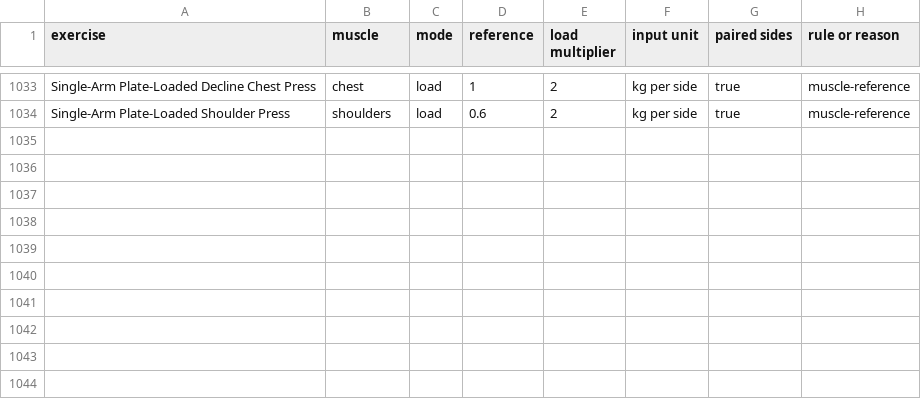
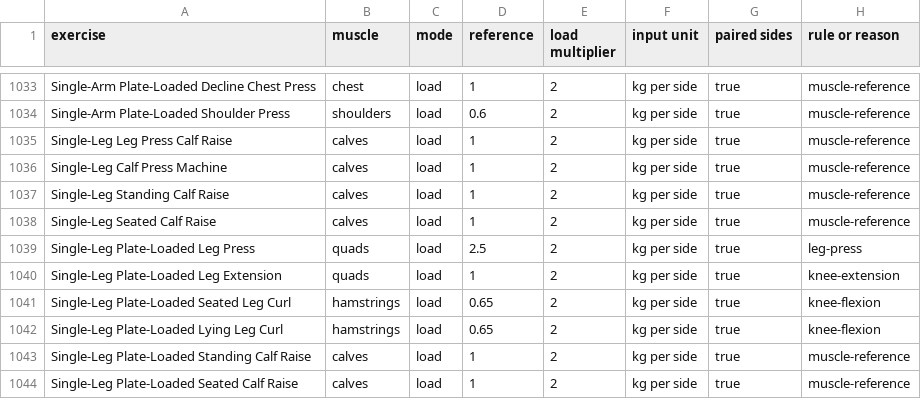
Before and after one commit to roguelineageaccmanager/gymapptest2, a CSV file: docs/RANK_MODELS.csv, drawn as a sheet; only a part is shown, gaps mark what is left out.

Commit message:
Add supported single-leg setups, straps and confirmed exercise removal

```diff
--- a/docs/RANK_MODELS.csv
+++ b/docs/RANK_MODELS.csv
@@ -1034 +1034,11 @@
 "Single-Arm Plate-Loaded Shoulder Press","shoulders","load","0.6","2","kg per side","true","muscle-reference"
+"Single-Leg Leg Press Calf Raise","calves","load","1","2","kg per side","true","muscle-reference"
+"Single-Leg Calf Press Machine","calves","load","1","2","kg per side","true","muscle-reference"
+"Single-Leg Standing Calf Raise","calves","load","1","2","kg per side","true","muscle-reference"
+"Single-Leg Seated Calf Raise","calves","load","1","2","kg per side","true","muscle-reference"
+"Single-Leg Plate-Loaded Leg Press","quads","load","2.5","2","kg per side","true","leg-press"
+"Single-Leg Plate-Loaded Leg Extension","quads","load","1","2","kg per side","true","knee-extension"
+"Single-Leg Plate-Loaded Seated Leg Curl","hamstrings","load","0.65","2","kg per side","true","knee-flexion"
+"Single-Leg Plate-Loaded Lying Leg Curl","hamstrings","load","0.65","2","kg per side","true","knee-flexion"
+"Single-Leg Plate-Loaded Standing Calf Raise","calves","load","1","2","kg per side","true","muscle-reference"
+"Single-Leg Plate-Loaded Seated Calf Raise","calves","load","1","2","kg per side","true","muscle-reference"
```
Also changed, not shown: 21 other files.
